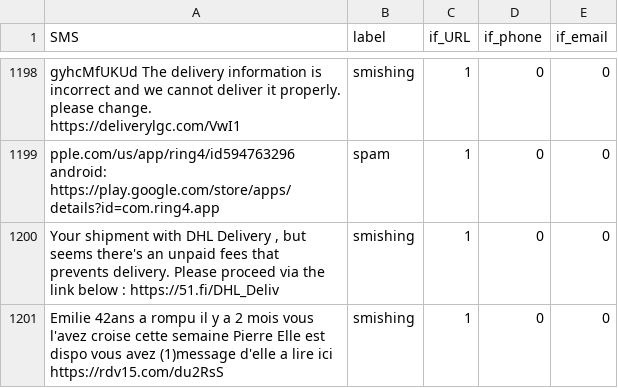
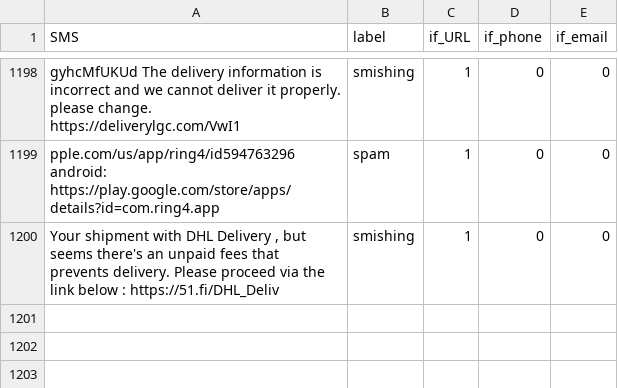
Before and after one commit to yaoliew/Robust_SmishX, a CSV file: data/dataset.csv, drawn as a sheet; only a part is shown, gaps mark what is left out; the diff names each change by its address in the sheet, - before the commit and + after, or states it on an @@ line.

Commit message:
new embedding dataset

```diff
--- a/data/dataset.csv
+++ b/data/dataset.csv
-row 1201: Emilie 42ans a rompu il y a 2 mois vous l'avez croise cette semaine Pierre Elle est dispo vous avez (1)message d'elle a lire ici https://rdv15.com/du2RsS | smishing | 1 | 0 | 0
```
Also changed, not shown: 7 other files.
